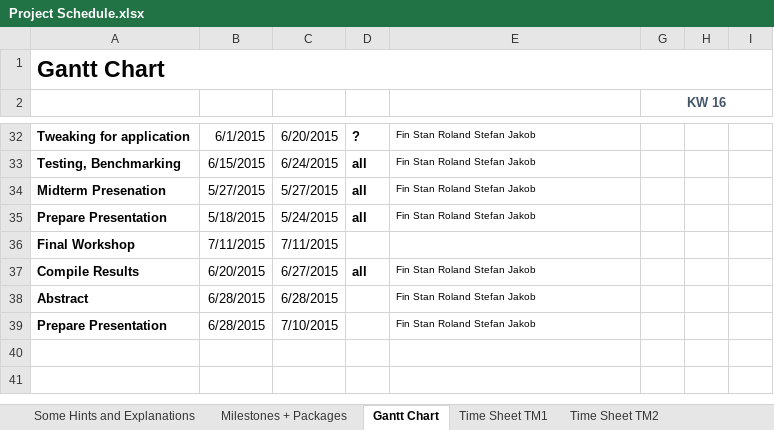
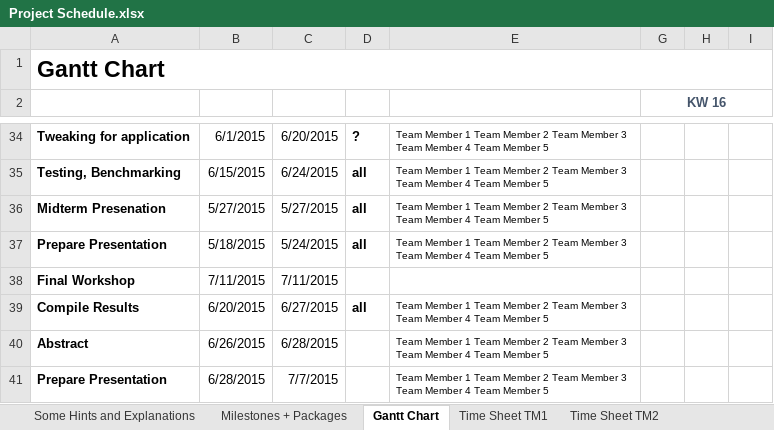
Before and after one commit to heidekrueger/CaseStudiesMachineLearning, an Excel workbook: Project Schedule.xlsx, sheet Gantt Chart, drawn as a sheet; only a part is shown, gaps mark what is left out; values as stored, in another font and other column widths than the file's, no borders; conditional formats not drawn; addresses are those after the commit; the diff covers the shown part only; the diff names each change by its address in the sheet, - before the commit and + after, or states it on an @@ line.

Commit message:
Team meeting, Project Schedule update

```diff
--- a/Project Schedule.xlsx (sheet Gantt Chart)
+++ b/Project Schedule.xlsx (sheet Gantt Chart)
-E34:E37: Fin Stan Roland Stefan Jakob
+E34:E37: Team Member 1 Team Member 2 Team Member 3 Team Member 4 Team Member 5
-E39:E41: Fin Stan Roland Stefan Jakob
+E39:E41: Team Member 1 Team Member 2 Team Member 3 Team Member 4 Team Member 5
-B40: 6/28/2015
+B40: 6/26/2015
-C41: 7/10/2015
+C41: 7/7/2015
```
Also changed, not shown: 4 added rows, 2 removed rows and 22 edited cells elsewhere in this sheet, sheet Milestones + Packages, sheet temporary, sheet Time Sheet TM4, sheet Time Sheet TM1, sheet Time Sheet TM2, sheet Time Sheet TM3, 1 more sheet, formulas that keep their value, 2 other files.
